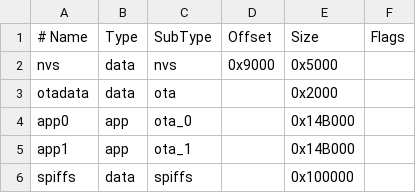
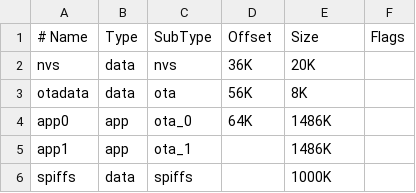
Before and after one commit to synman/BME280, a CSV file: littlefs_1MB_4MB.csv, drawn as a sheet.

```diff
--- a/littlefs_1MB_4MB.csv
+++ b/littlefs_1MB_4MB.csv
@@ -1,6 +1,6 @@
 # Name,   Type, SubType, Offset,  Size, Flags
-nvs,      data, nvs,     0x9000,  0x5000,
-otadata,  data, ota,           ,  0x2000,
-app0,     app,  ota_0,         ,  0x14B000,
-app1,     app,  ota_1,         ,  0x14B000,
-spiffs,   data, spiffs,        ,  0x100000,
+nvs,      data, nvs,        36K,  20K,
+otadata,  data, ota,        56K,  8K,
+app0,     app,  ota_0,      64K,  1486K,
+app1,     app,  ota_1,         ,  1486K,
+spiffs,   data, spiffs,        ,  1000K,
```
Also changed, not shown: 6 other files.
